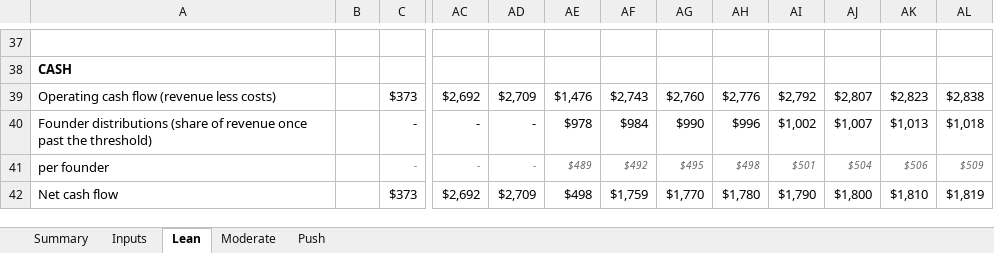
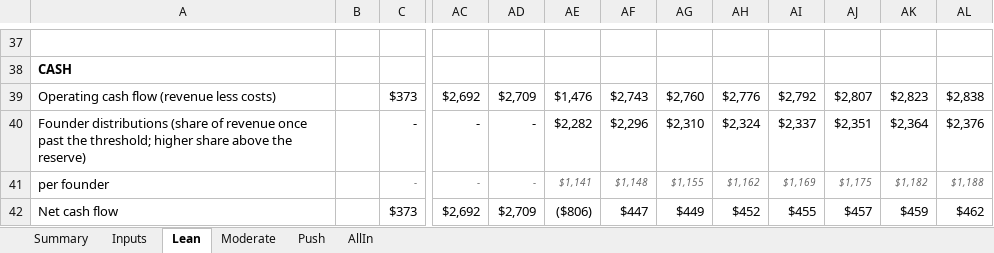
Before and after one commit to rockodragon/wonderwall, an Excel workbook: docs/financial-model-bootstrapped.xlsx, sheet Lean, drawn as a sheet; only a part is shown, gaps mark what is left out; values as stored, in another font and other column widths than the file's, no borders; the diff covers the shown part only; the diff names each change by its address in the sheet, - before the commit and + after, or states it on an @@ line.

```diff
--- a/docs/financial-model-bootstrapped.xlsx (sheet Lean)
+++ b/docs/financial-model-bootstrapped.xlsx (sheet Lean)
+sheet tab: AllIn
-A40: …past the threshold)
+A40: …past the threshold; higher share above the reserve)
-AE40: $978
+AE40: $2,282
-AF40: $984
+AF40: $2,296
-AG40: $990
+AG40: $2,310
-AH40: $996
+AH40: $2,324
-AI40: $1,002
+AI40: $2,337
-AJ40: $1,007
+AJ40: $2,351
-AK40: $1,013
+AK40: $2,364
-AL40: $1,018
+AL40: $2,376
-AE41: $489
+AE41: $1,141
-AF41: $492
+AF41: $1,148
-AG41: $495
+AG41: $1,155
-AH41: $498
+AH41: $1,162
-AI41: $501
+AI41: $1,169
-AJ41: $504
+AJ41: $1,175
-AK41: $506
+AK41: $1,182
-AL41: $509
+AL41: $1,188
-AE42: $498
+AE42: ($806)
-AF42: $1,759
+AF42: $447
-AG42: $1,770
+AG42: $449
-AH42: $1,780
+AH42: $452
-AI42: $1,790
+AI42: $455
-AJ42: $1,800
+AJ42: $457
-AK42: $1,810
+AK42: $459
-AL42: $1,819
+AL42: $462
```
Also changed, not shown: 16 edited cells elsewhere in this sheet, sheet Moderate, sheet Push, sheet Summary, sheet Inputs, formulas that keep their value, docs/financial-model-5yr-v2.xlsx, 11 other files.
